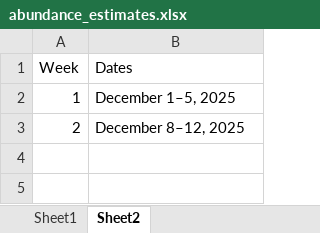
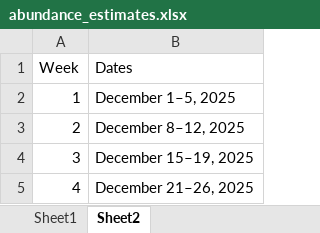
Before and after one commit to BDO-Science/samt_smt_assessments, an Excel workbook: data_raw/smelt/abundance_estimates.xlsx, sheet Sheet2, drawn as a sheet; values as stored, in another font and other column widths than the file's, no borders; the diff names each change by its address in the sheet, - before the commit and + after, or states it on an @@ line.

```diff
--- a/data_raw/smelt/abundance_estimates.xlsx (sheet Sheet2)
+++ b/data_raw/smelt/abundance_estimates.xlsx (sheet Sheet2)
+row 4: 3 | December 15–19, 2025
+row 5: 4 | December 21–26, 2025
```
Also changed, not shown: sheet Sheet1, 26 other files.
